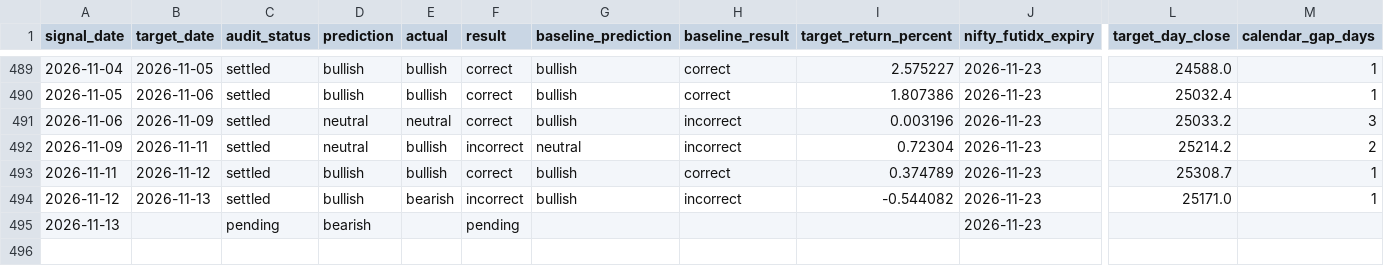
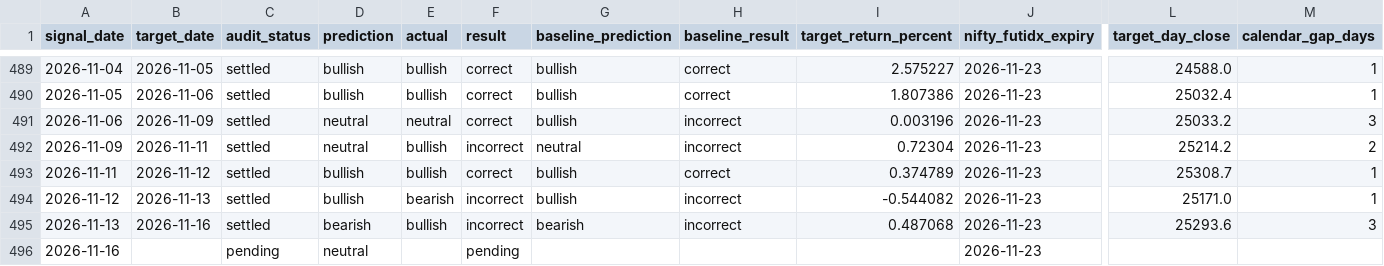
Before and after one commit to naveenm2020it-glitch/MarketIntelligence, a CSV file: data/audit/daily_prediction_audit.csv, drawn as a sheet; only a part is shown, gaps mark what is left out; rows hold the shown columns only; the diff names each change by its address in the sheet, - before the commit and + after, or states it on an @@ line.

```diff
--- a/data/audit/daily_prediction_audit.csv
+++ b/data/audit/daily_prediction_audit.csv
-B495 (target_date): (empty)
+B495 (target_date): 2026-11-16
-C495 (audit_status): pending
+C495 (audit_status): settled
-E495 (actual): (empty)
+E495 (actual): bullish
-F495 (result): pending
+F495 (result): incorrect
-G495 (baseline_prediction): (empty)
+G495 (baseline_prediction): bearish
-H495 (baseline_result): (empty)
+H495 (baseline_result): incorrect
-I495 (target_return_percent): (empty)
+I495 (target_return_percent): 0.487068
-L495 (target_day_close): (empty)
+L495 (target_day_close): 25293.6
-M495 (calendar_gap_days): (empty)
+M495 (calendar_gap_days): 3
+row 496: 2026-11-16 |  | pending | neutral |  | pending |  |  |  | 2026-11-23
```
Also changed, not shown: 8 other files.
